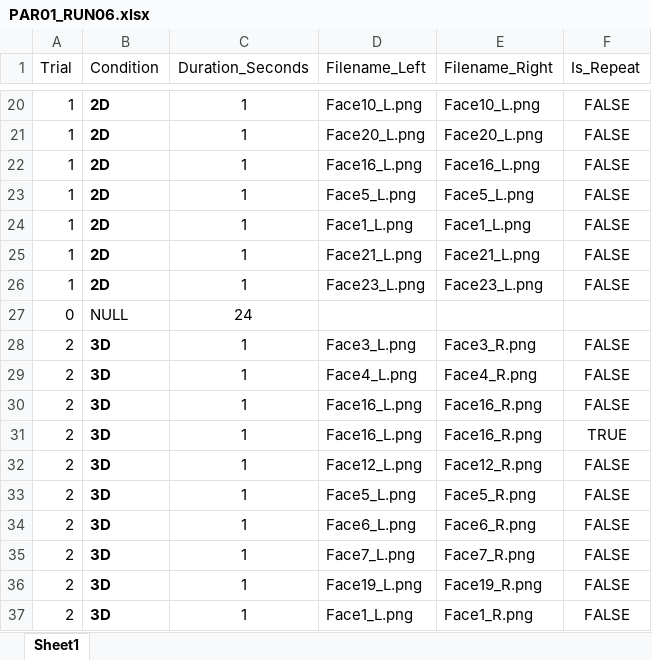
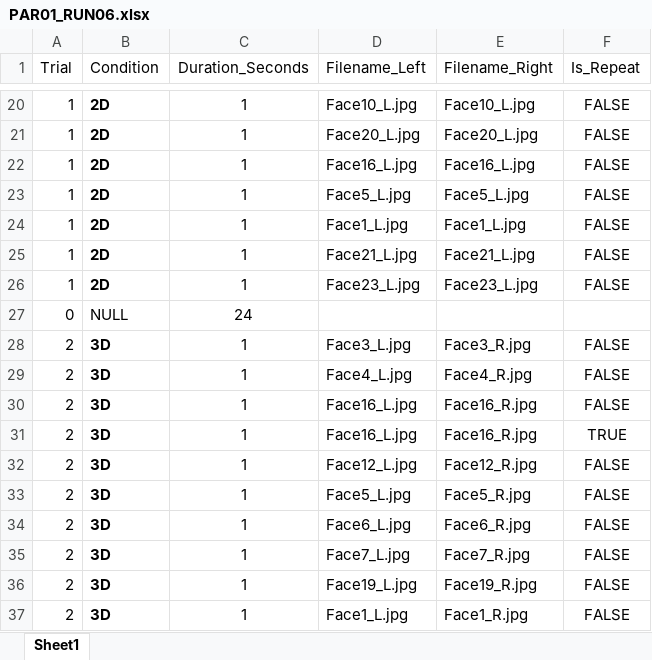
Before and after one commit to CulhamLab/fMRI_3DFaces_MD_2021, an Excel workbook: Experiment/Orders_PILOT/PAR01_RUN06.xlsx, sheet Sheet1, drawn as a sheet; only a part is shown, gaps mark what is left out; values as stored, in another font and other column widths than the file's, no borders; the diff covers the shown part only; the diff names each change by its address in the sheet, - before the commit and + after, or states it on an @@ line.

```diff
--- a/Experiment/Orders_PILOT/PAR01_RUN06.xlsx (sheet Sheet1)
+++ b/Experiment/Orders_PILOT/PAR01_RUN06.xlsx (sheet Sheet1)
-D20 (Filename_Left): Face10_L.png
+D20 (Filename_Left): Face10_L.jpg
-E20 (Filename_Right): Face10_L.png
+E20 (Filename_Right): Face10_L.jpg
-D21 (Filename_Left): Face20_L.png
+D21 (Filename_Left): Face20_L.jpg
-E21 (Filename_Right): Face20_L.png
+E21 (Filename_Right): Face20_L.jpg
-D22 (Filename_Left): Face16_L.png
+D22 (Filename_Left): Face16_L.jpg
-E22 (Filename_Right): Face16_L.png
+E22 (Filename_Right): Face16_L.jpg
-D23 (Filename_Left): Face5_L.png
+D23 (Filename_Left): Face5_L.jpg
-E23 (Filename_Right): Face5_L.png
+E23 (Filename_Right): Face5_L.jpg
-D24 (Filename_Left): Face1_L.png
+D24 (Filename_Left): Face1_L.jpg
-E24 (Filename_Right): Face1_L.png
+E24 (Filename_Right): Face1_L.jpg
-D25 (Filename_Left): Face21_L.png
+D25 (Filename_Left): Face21_L.jpg
-E25 (Filename_Right): Face21_L.png
+E25 (Filename_Right): Face21_L.jpg
-D26 (Filename_Left): Face23_L.png
+D26 (Filename_Left): Face23_L.jpg
-E26 (Filename_Right): Face23_L.png
+E26 (Filename_Right): Face23_L.jpg
-D28 (Filename_Left): Face3_L.png
+D28 (Filename_Left): Face3_L.jpg
-E28 (Filename_Right): Face3_R.png
+E28 (Filename_Right): Face3_R.jpg
-D29 (Filename_Left): Face4_L.png
+D29 (Filename_Left): Face4_L.jpg
-E29 (Filename_Right): Face4_R.png
+E29 (Filename_Right): Face4_R.jpg
-D30:D31 (Filename_Left): Face16_L.png
+D30:D31 (Filename_Left): Face16_L.jpg
-E30:E31 (Filename_Right): Face16_R.png
+E30:E31 (Filename_Right): Face16_R.jpg
-D32 (Filename_Left): Face12_L.png
+D32 (Filename_Left): Face12_L.jpg
-E32 (Filename_Right): Face12_R.png
+E32 (Filename_Right): Face12_R.jpg
-D33 (Filename_Left): Face5_L.png
+D33 (Filename_Left): Face5_L.jpg
-E33 (Filename_Right): Face5_R.png
+E33 (Filename_Right): Face5_R.jpg
-D34 (Filename_Left): Face6_L.png
+D34 (Filename_Left): Face6_L.jpg
-E34 (Filename_Right): Face6_R.png
+E34 (Filename_Right): Face6_R.jpg
-D35 (Filename_Left): Face7_L.png
+D35 (Filename_Left): Face7_L.jpg
-E35 (Filename_Right): Face7_R.png
+E35 (Filename_Right): Face7_R.jpg
-D36 (Filename_Left): Face19_L.png
+D36 (Filename_Left): Face19_L.jpg
-E36 (Filename_Right): Face19_R.png
+E36 (Filename_Right): Face19_R.jpg
-D37 (Filename_Left): Face1_L.png
+D37 (Filename_Left): Face1_L.jpg
-E37 (Filename_Right): Face1_R.png
+E37 (Filename_Right): Face1_R.jpg
```
Also changed, not shown: 358 edited cells elsewhere in this sheet, Experiment/Orders_PILOT/PAR01_RUN01.xlsx, Experiment/Orders_PILOT/PAR01_RUN02.xlsx, 6 other files.
